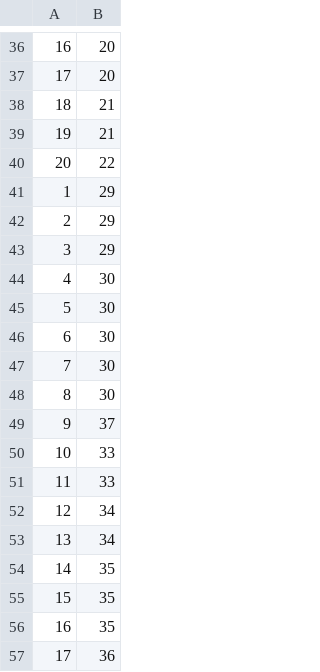
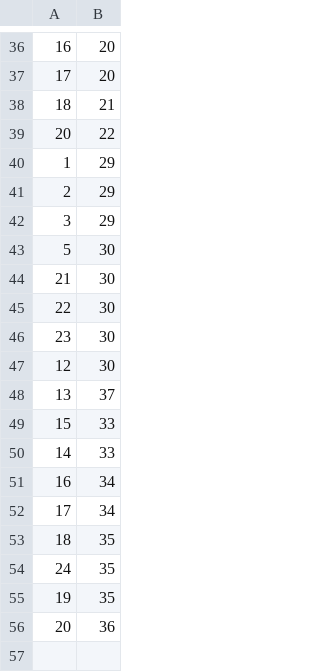
Before and after one commit to kwamedunno/balancesc, a CSV file: database/seeds/csvs/score_card_measures.csv, drawn as a sheet; only a part is shown, gaps mark what is left out.

```diff
--- a/database/seeds/csvs/score_card_measures.csv
+++ b/database/seeds/csvs/score_card_measures.csv
@@ -38,3 +38,2 @@
 18,21
-19,21
 20,22
@@ -43,15 +42,15 @@
 3,29
-4,30
 5,30
-6,30
-7,30
-8,30
-9,37
-10,33
-11,33
-12,34
-13,34
-14,35
-15,35
-16,35
-17,36
+21,30
+22,30
+23,30
+12,30
+13,37
+15,33
+14,33
+16,34
+17,34
+18,35
+24,35
+19,35
+20,36
```
Also changed, not shown: database/seeds/csvs/metrics.csv, database/seeds/csvs/objectives.csv, 23 other files.
